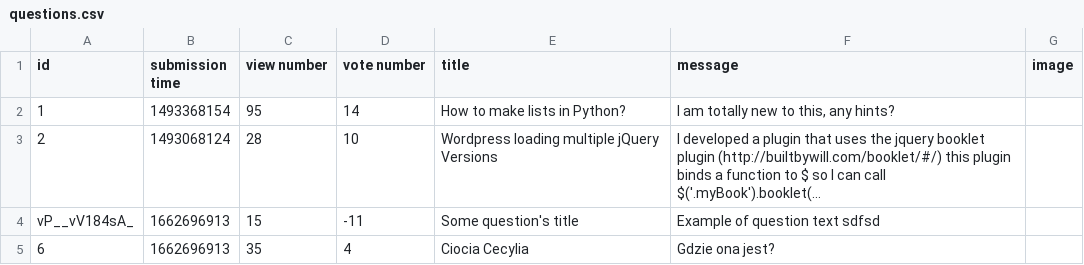
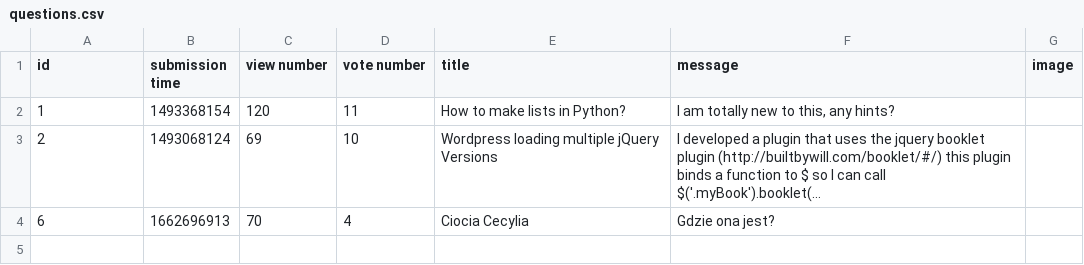
Before and after one commit to damskw/Ask-Mate-2022, a CSV file: questions.csv, drawn as a sheet; long unchanged cells end in …; removed rows and columns are numbered as before the commit, all else as after; the diff names each change by its address in the sheet, - before the commit and + after, or states it on an @@ line.

```diff
--- a/questions.csv
+++ b/questions.csv
-C2 (view number): 95
+C2 (view number): 120
-D2 (vote number): 14
+D2 (vote number): 11
-C3 (view number): 28
+C3 (view number): 69
-row 4: vP__vV184sA_ | 1662696913 | 15 | -11 | Some question's title | Example of question text sdfsd
-C4 (view number): 35
+C4 (view number): 70
```
Also changed, not shown: answers.csv, 2 other files.
